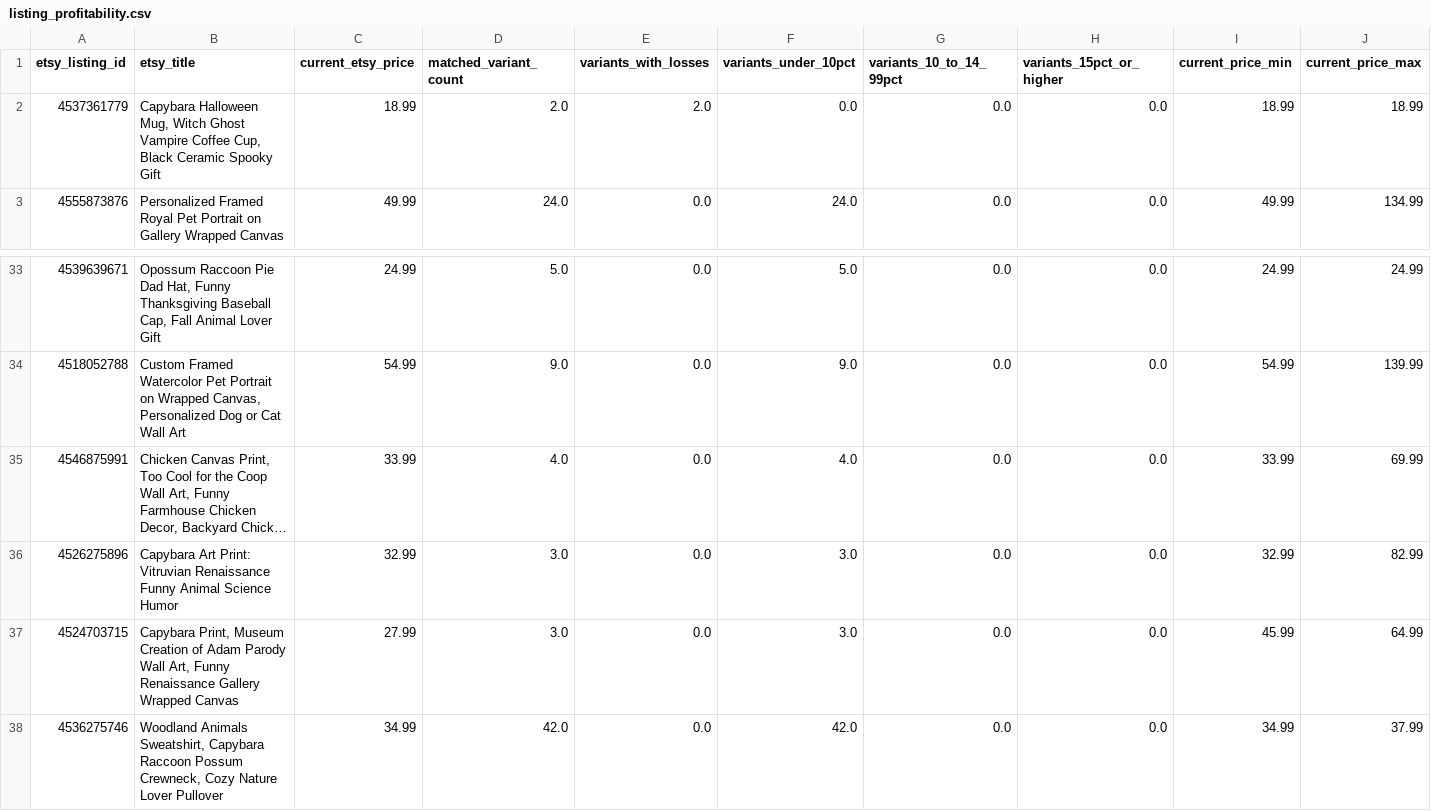
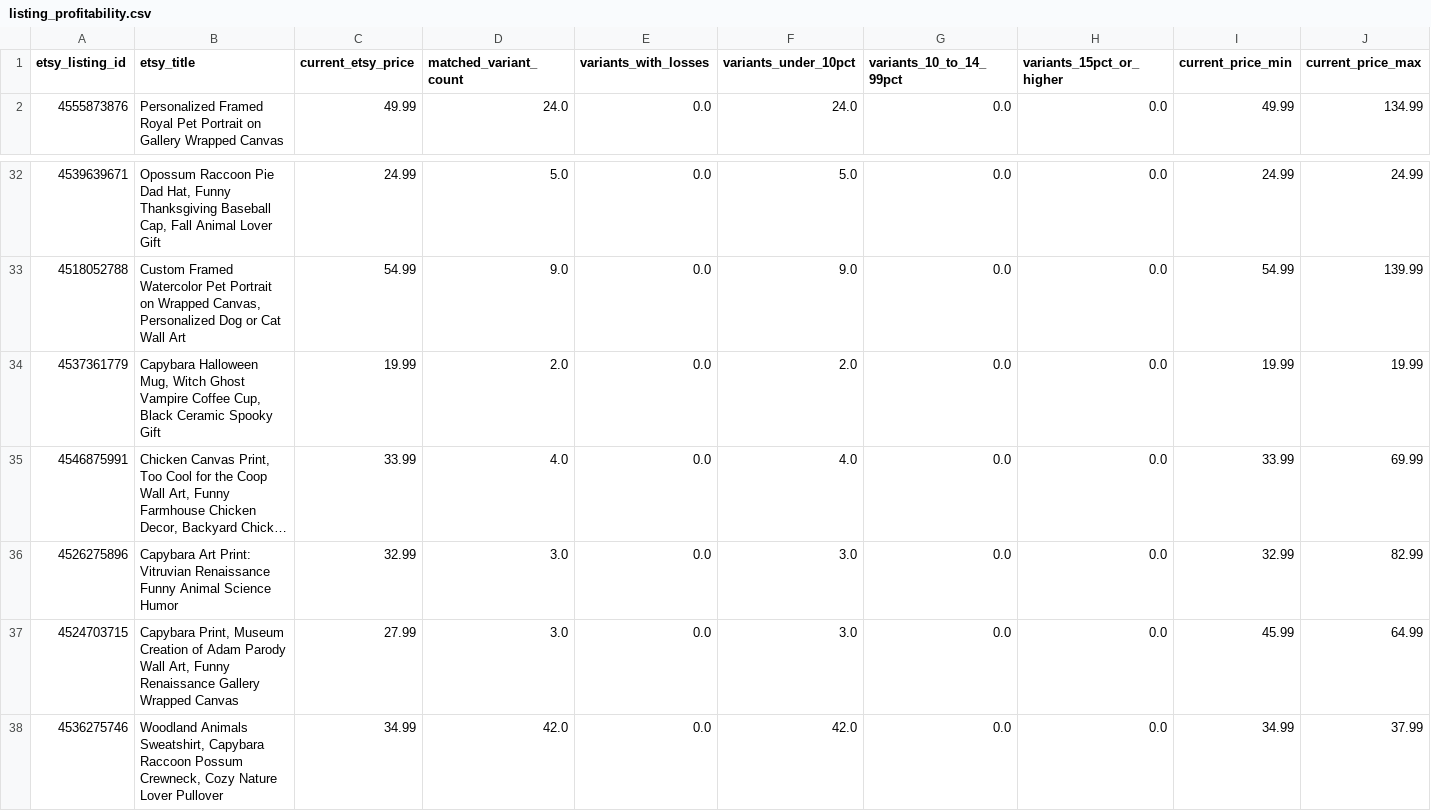
Before and after one commit to Tichu-Guru/Rob-etsy-store, a CSV file: output/listing_profitability.csv, drawn as a sheet; only a part is shown, gaps mark what is left out; long unchanged cells end in …; removed rows and columns are numbered as before the commit, all else as after; rows hold the shown columns only; the diff names each change by its address in the sheet, - before the commit and + after, or states it on an @@ line.

```diff
--- a/output/listing_profitability.csv
+++ b/output/listing_profitability.csv
-row 2: 4537361779 | Capybara Halloween Mug, Witch Ghost Vampire Coffee Cup, Black Ceramic Spooky Gift | 18.99 | 2.0 | 2.0 | 0.0 | 0.0 | 0.0 | 18.99 | 18.99
+row 34: 4537361779 | Capybara Halloween Mug, Witch Ghost Vampire Coffee Cup, Black Ceramic Spooky Gift | 19.99 | 2.0 | 0.0 | 2.0 | 0.0 | 0.0 | 19.99 | 19.99
```
Also changed, not shown: output/low_profit_listings.csv, 4 other files.
